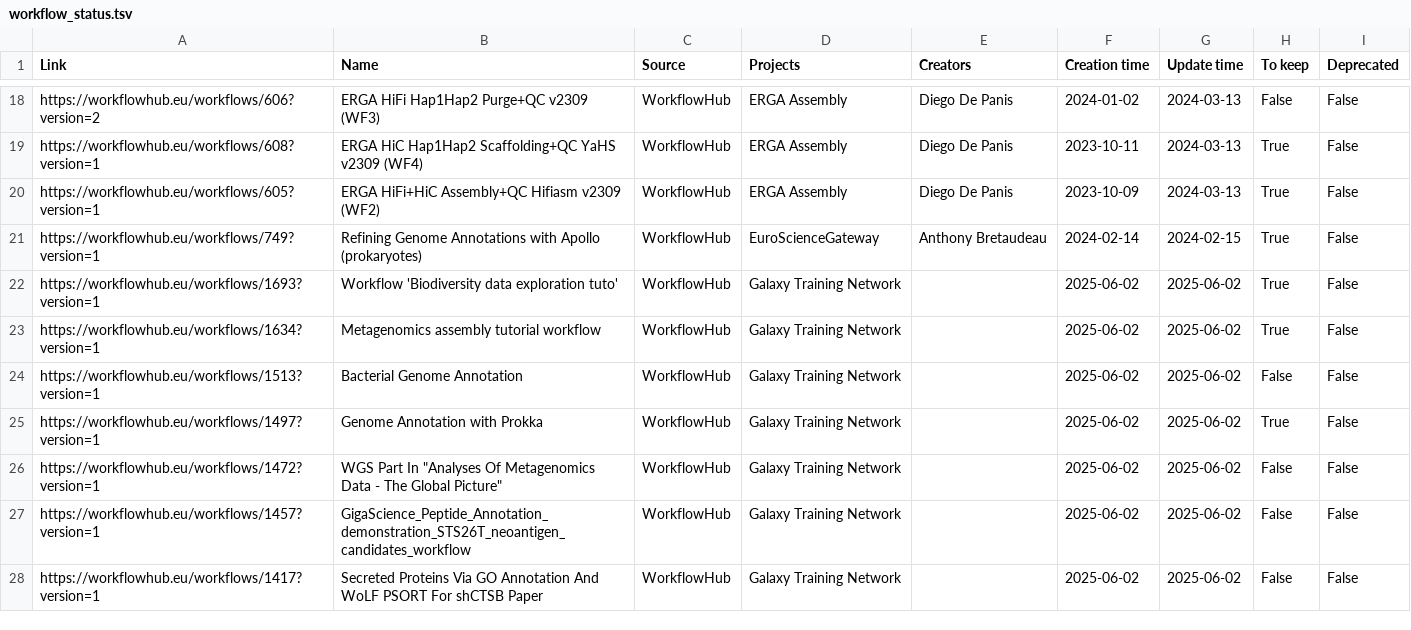
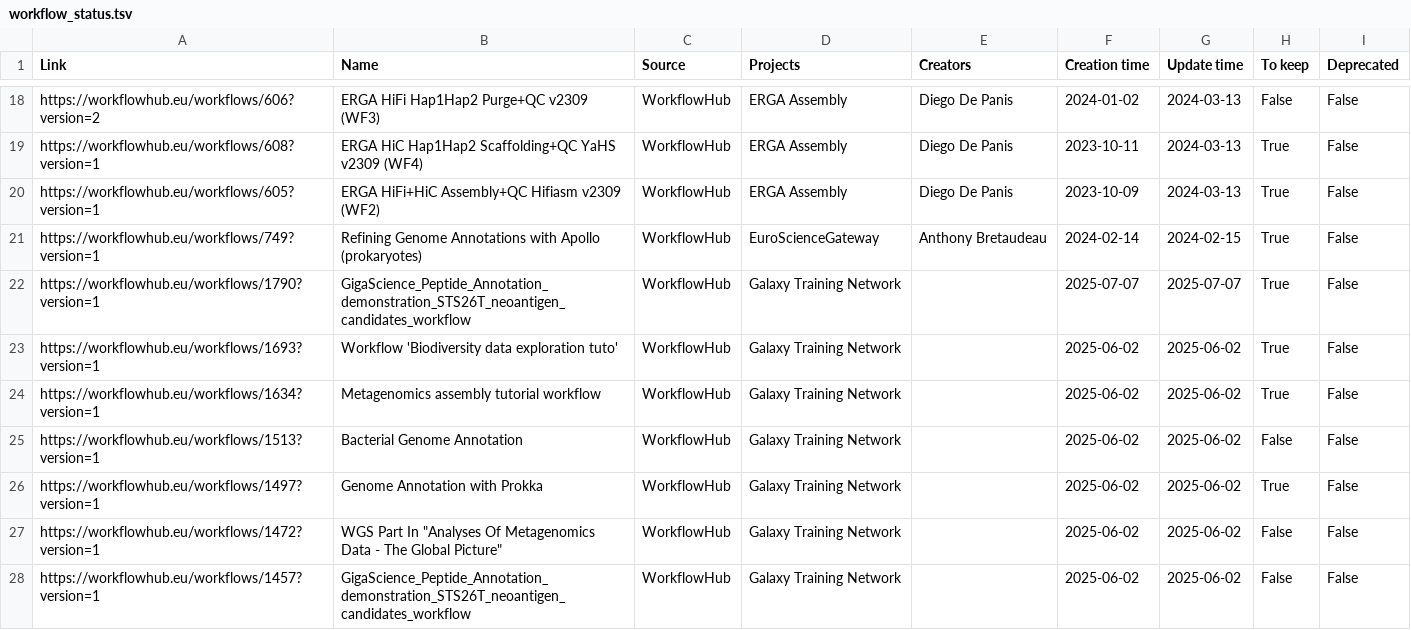
Before and after one commit to galaxyproject/galaxy_codex, a TSV file: communities/biodiversity/metadata/workflow_status.tsv, drawn as a sheet; only a part is shown, gaps mark what is left out; the shorter side is filled out with more unchanged rows; the diff names each change by its address in the sheet, - before the commit and + after, or states it on an @@ line.

```diff
--- a/communities/biodiversity/metadata/workflow_status.tsv
+++ b/communities/biodiversity/metadata/workflow_status.tsv
+row 22: https://workflowhub.eu/workflows/1790?version=1 | GigaScience_Peptide_Annotation_demonstration_STS26T_neoantigen_candidates_workflow | WorkflowHub | Galaxy Training Network |  | 2025-07-07 | 2025-07-07 | True | False
```
Also changed, not shown: communities/biodiversity/resources/curated_tools.tsv, communities/biodiversity/resources/curated_workflows.tsv, 33 other files.
